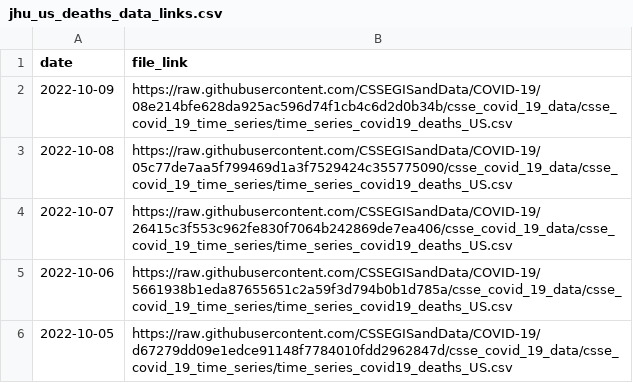
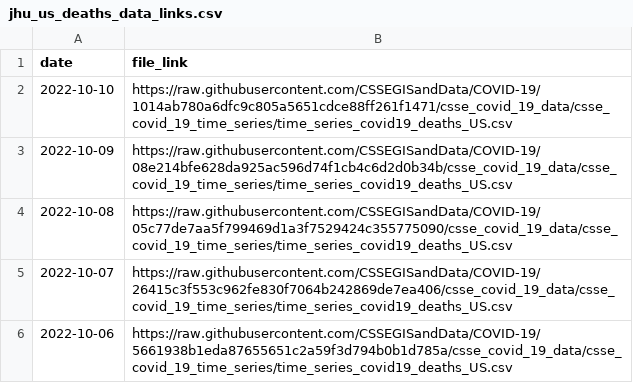
Before and after one commit to Serena-Wang/covidData, a CSV file: data/jhu_us_deaths_data_links.csv, drawn as a sheet; only a part is shown; the shorter side is filled out with more unchanged rows.

```diff
--- a/data/jhu_us_deaths_data_links.csv
+++ b/data/jhu_us_deaths_data_links.csv
@@ -1,2 +1,3 @@
 "date","file_link"
+2022-10-10,"https://raw.githubusercontent.com/CSSEGISandData/COVID-19/1014ab780a6dfc9c805a5651cdce88ff261f1471/csse_covid_19_data/csse_covid_19_time_series/time_series_covid19_deaths_US.csv"
 2022-10-09,"https://raw.githubusercontent.com/CSSEGISandData/COVID-19/08e214bfe628da925ac596d74f1cb4c6d2d0b34b/csse_covid_19_data/csse_covid_19_time_series/time_series_covid19_deaths_US.csv"
```
Also changed, not shown: data/jhu_global_deaths_data_links.csv, data/jhu_us_cases_data_links.csv.
